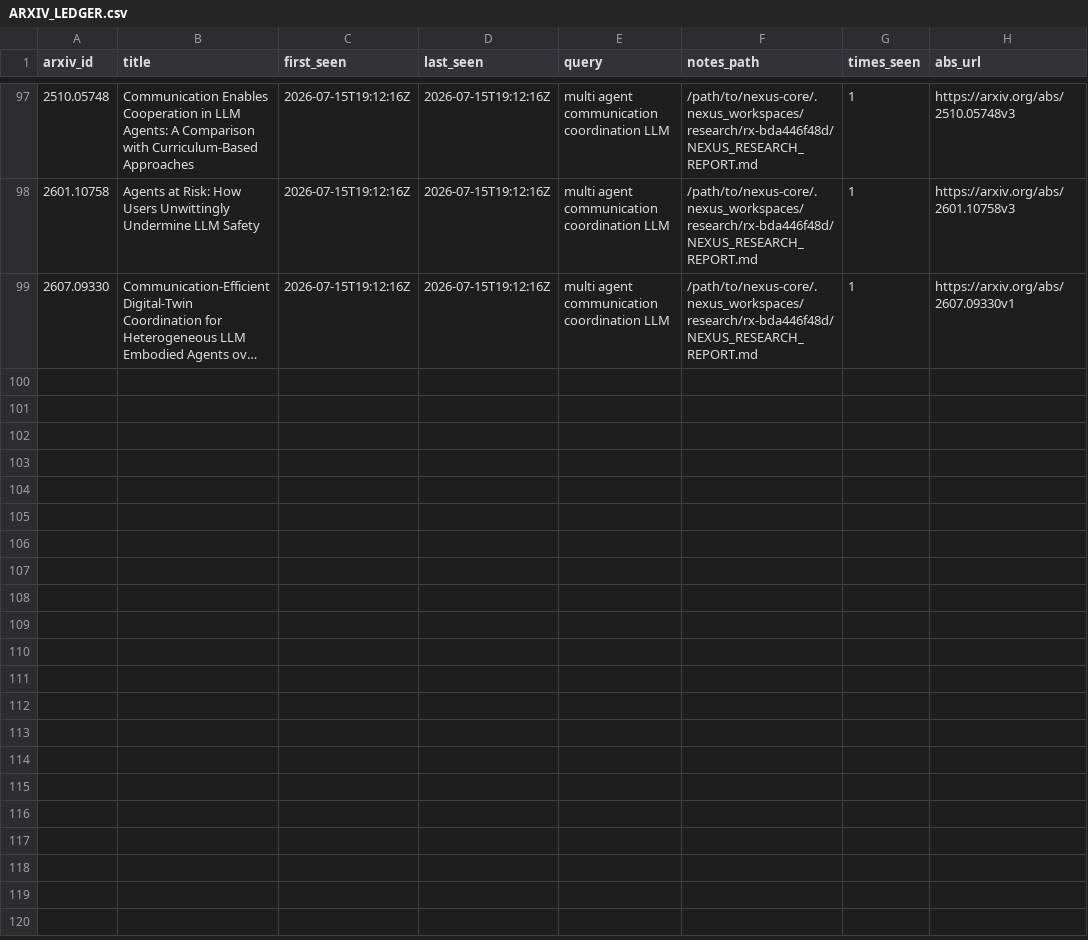
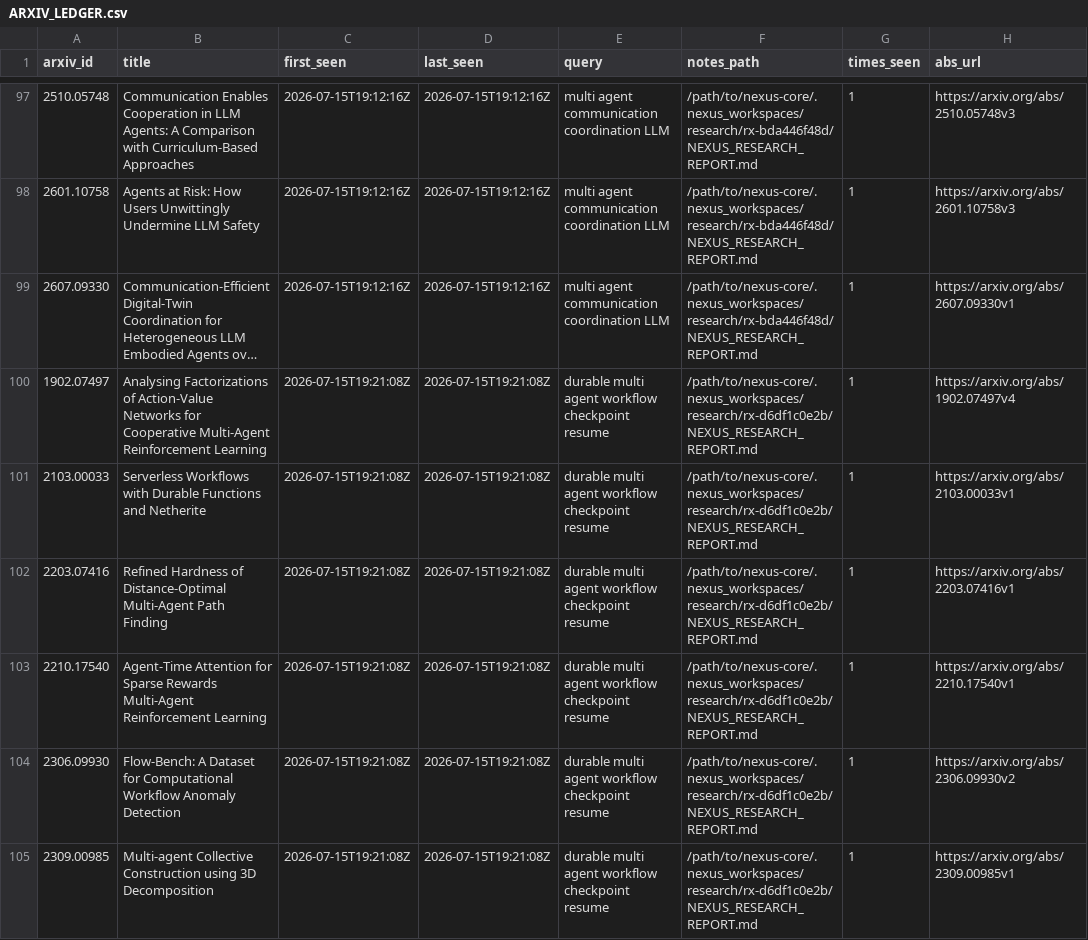
Before and after one commit to VincentMarquez/nexus-core, a CSV file: docs/ARXIV_LEDGER.csv, drawn as a sheet; only a part is shown, gaps mark what is left out; long unchanged cells end in …; the diff covers the shown part only; the diff names each change by its address in the sheet, - before the commit and + after, or states it on an @@ line.

Commit message:
chore(alive): full cycle: 20 arxiv + 20 repos + Grok 4.5 apply (turns≤64)

```diff
--- a/docs/ARXIV_LEDGER.csv
+++ b/docs/ARXIV_LEDGER.csv
+row 100: 1902.07497 | Analysing Factorizations of Action-Value Networks for Cooperative Multi-Agent Reinforcement Learning | 2026-07-15T19:21:08Z | 2026-07-15T19:21:08Z | durable multi agent workflow checkpoint resume | /path/to/nexus-core/.nexus_workspaces/research/rx-d6df1c0e2b/NEXUS_RESEARCH_REPORT.md | 1 | https://arxiv.org/abs/1902.07497v4
+row 101: 2103.00033 | Serverless Workflows with Durable Functions and Netherite | 2026-07-15T19:21:08Z | 2026-07-15T19:21:08Z | durable multi agent workflow checkpoint resume | /path/to/nexus-core/.nexus_workspaces/research/rx-d6df1c0e2b/NEXUS_RESEARCH_REPORT.md | 1 | https://arxiv.org/abs/2103.00033v1
+row 102: 2203.07416 | Refined Hardness of Distance-Optimal Multi-Agent Path Finding | 2026-07-15T19:21:08Z | 2026-07-15T19:21:08Z | durable multi agent workflow checkpoint resume | /path/to/nexus-core/.nexus_workspaces/research/rx-d6df1c0e2b/NEXUS_RESEARCH_REPORT.md | 1 | https://arxiv.org/abs/2203.07416v1
+row 103: 2210.17540 | Agent-Time Attention for Sparse Rewards Multi-Agent Reinforcement Learning | 2026-07-15T19:21:08Z | 2026-07-15T19:21:08Z | durable multi agent workflow checkpoint resume | /path/to/nexus-core/.nexus_workspaces/research/rx-d6df1c0e2b/NEXUS_RESEARCH_REPORT.md | 1 | https://arxiv.org/abs/2210.17540v1
+row 104: 2306.09930 | Flow-Bench: A Dataset for Computational Workflow Anomaly Detection | 2026-07-15T19:21:08Z | 2026-07-15T19:21:08Z | durable multi agent workflow checkpoint resume | /path/to/nexus-core/.nexus_workspaces/research/rx-d6df1c0e2b/NEXUS_RESEARCH_REPORT.md | 1 | https://arxiv.org/abs/2306.09930v2
+row 105: 2309.00985 | Multi-agent Collective Construction using 3D Decomposition | 2026-07-15T19:21:08Z | 2026-07-15T19:21:08Z | durable multi agent workflow checkpoint resume | /path/to/nexus-core/.nexus_workspaces/research/rx-d6df1c0e2b/NEXUS_RESEARCH_REPORT.md | 1 | https://arxiv.org/abs/2309.00985v1
```
Also changed, not shown: 5 added rows and 33 edited cells elsewhere in this file, 7 other files.
